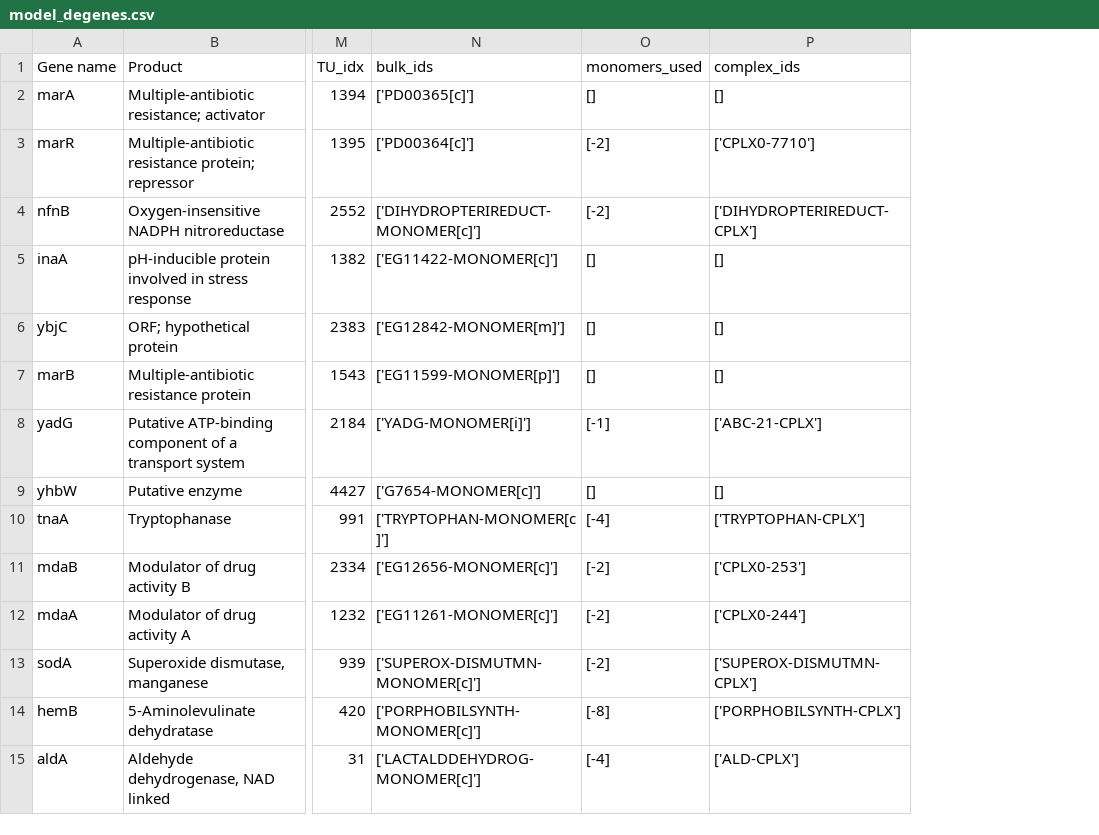
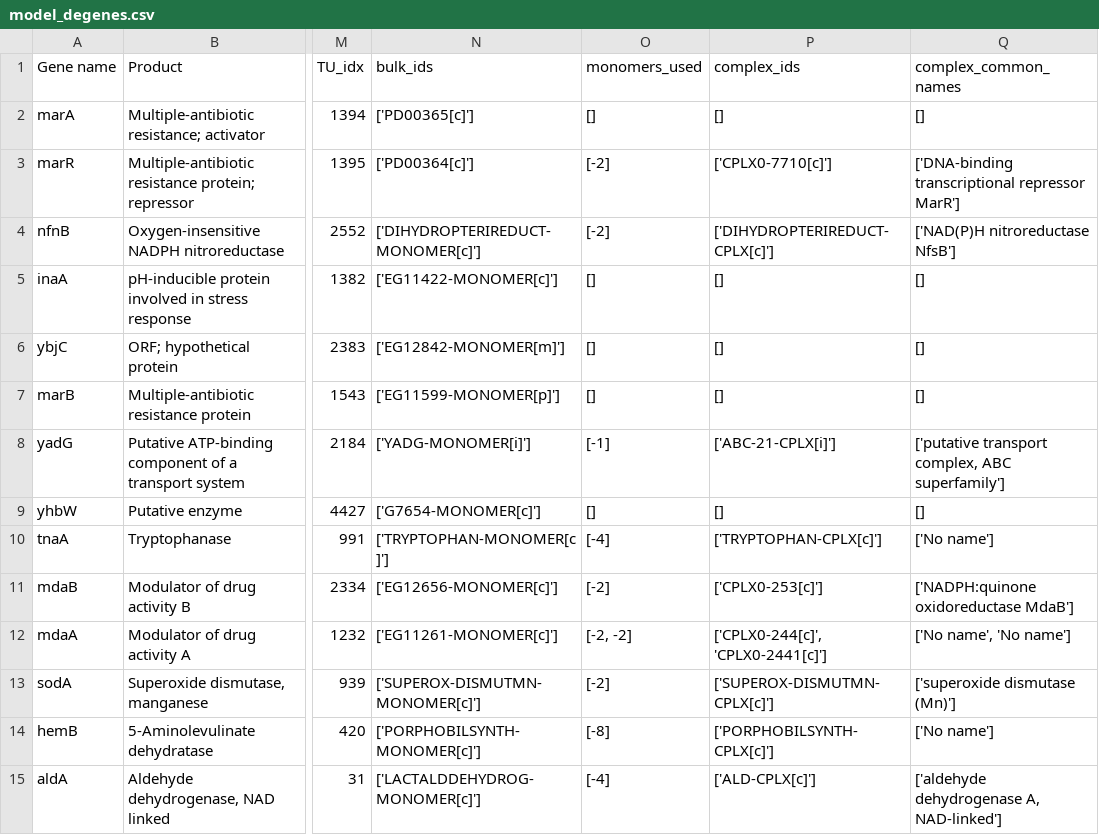
Before and after one commit to thalassemia/vEcoli, a CSV file: ecoli/experiments/marA_binding/model_degenes.csv, drawn as a sheet; only a part is shown, gaps mark what is left out; the diff covers the shown part only; the diff names each change by its address in the sheet, - before the commit and + after, or states it on an @@ line.

Commit message:
marA: Track complex counts

```diff
--- a/ecoli/experiments/marA_binding/model_degenes.csv
+++ b/ecoli/experiments/marA_binding/model_degenes.csv
+column Q (complex_common_names), rows 2-15: [] | ['DNA-binding transcriptional repressor MarR'] | ['NAD(P)H nitroreductase NfsB'] | [] | [] | [] | ['putative transport complex, ABC superfamily'] | [] | ['No name'] | ['NADPH:quinone oxidoreductase MdaB'] | ['No name', 'No name'] | ['superoxide dismutase (Mn)'] | ['No name'] | ['aldehyde dehydrogenase A, NAD-linked']
-P3 (complex_ids): ['CPLX0-7710']
+P3 (complex_ids): ['CPLX0-7710[c]']
-P4 (complex_ids): ['DIHYDROPTERIREDUCT-CPLX']
+P4 (complex_ids): ['DIHYDROPTERIREDUCT-CPLX[c]']
-P8 (complex_ids): ['ABC-21-CPLX']
+P8 (complex_ids): ['ABC-21-CPLX[i]']
-P10 (complex_ids): ['TRYPTOPHAN-CPLX']
+P10 (complex_ids): ['TRYPTOPHAN-CPLX[c]']
-P11 (complex_ids): ['CPLX0-253']
+P11 (complex_ids): ['CPLX0-253[c]']
-O12 (monomers_used): [-2]
+O12 (monomers_used): [-2, -2]
-P12 (complex_ids): ['CPLX0-244']
+P12 (complex_ids): ['CPLX0-244[c]', 'CPLX0-2441[c]']
-P13 (complex_ids): ['SUPEROX-DISMUTMN-CPLX']
+P13 (complex_ids): ['SUPEROX-DISMUTMN-CPLX[c]']
-P14 (complex_ids): ['PORPHOBILSYNTH-CPLX']
+P14 (complex_ids): ['PORPHOBILSYNTH-CPLX[c]']
-P15 (complex_ids): ['ALD-CPLX']
+P15 (complex_ids): ['ALD-CPLX[c]']
```
Also changed, not shown: 33 edited cells elsewhere in this file, 9 other files.
